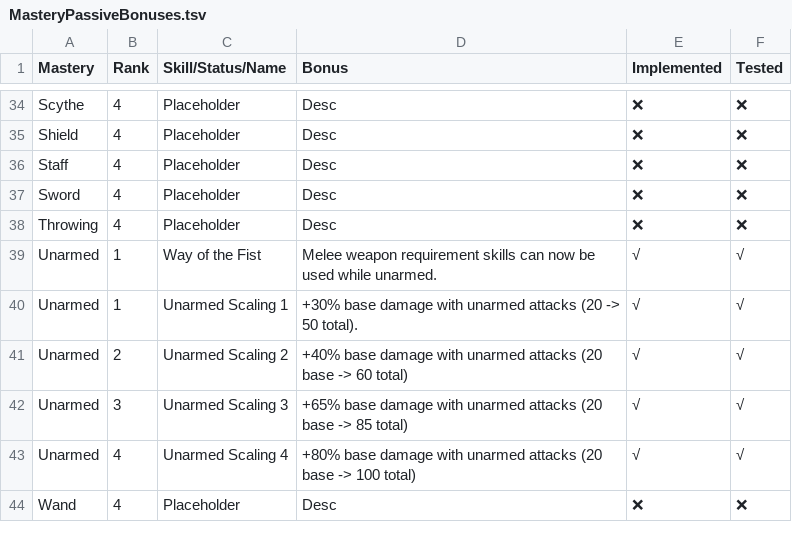
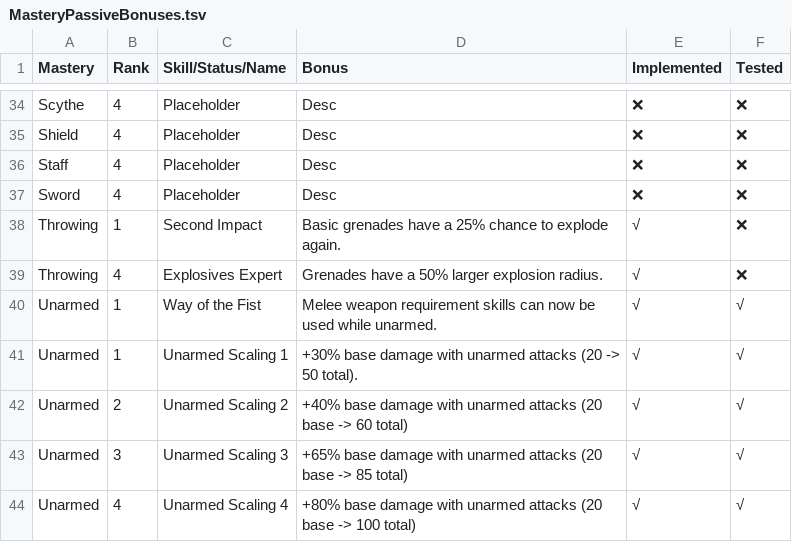
Before and after one commit to LaughingLeader-DOS2-Mods/WeaponExpansion, a TSV file: Spreadsheets/MasteryPassiveBonuses.tsv, drawn as a sheet; only a part is shown, gaps mark what is left out; the shorter side is filled out with more unchanged rows.

```diff
--- a/Spreadsheets/MasteryPassiveBonuses.tsv
+++ b/Spreadsheets/MasteryPassiveBonuses.tsv
@@ -37,3 +37,4 @@ Staff	4	Placeholder	Desc	❌	❌
 Sword	4	Placeholder	Desc	❌	❌
-Throwing	4	Placeholder	Desc	❌	❌
+Throwing	1	Second Impact	Basic grenades have a 25% chance to explode again.	√	❌
+Throwing	4	Explosives Expert	Grenades have a 50% larger explosion radius.	√	❌
 Unarmed	1	Way of the Fist	Melee weapon requirement skills can now be used while unarmed.	√	√
```
Also changed, not shown: 4 other files.
